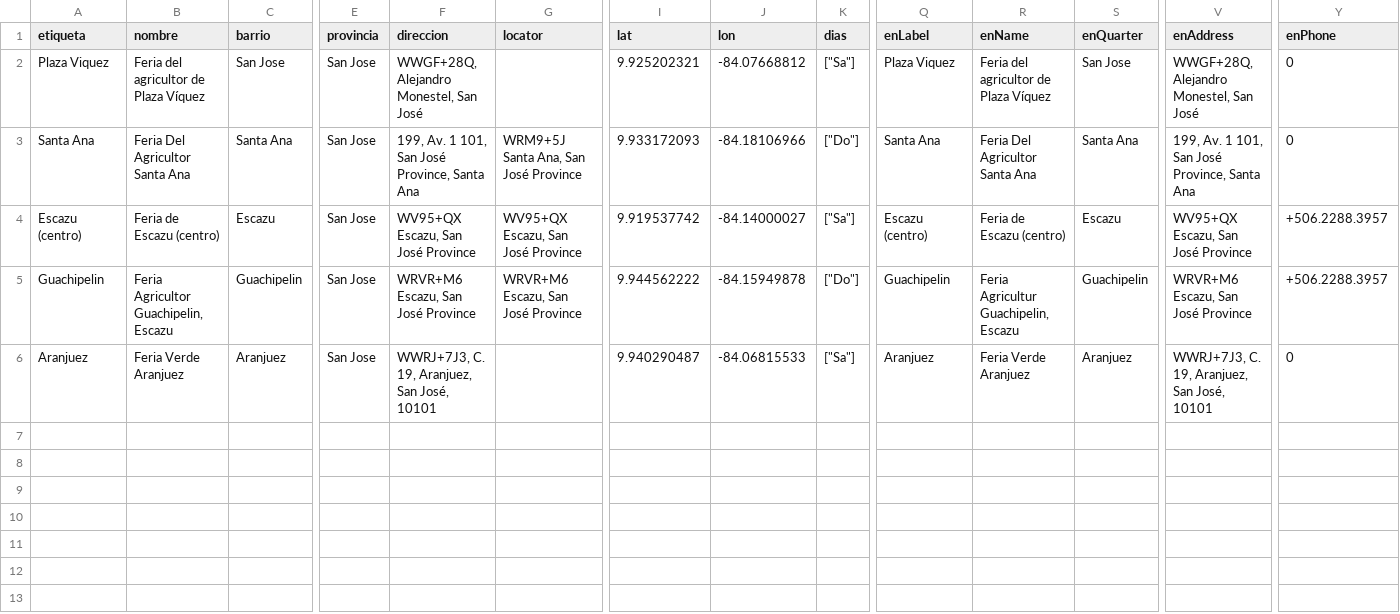
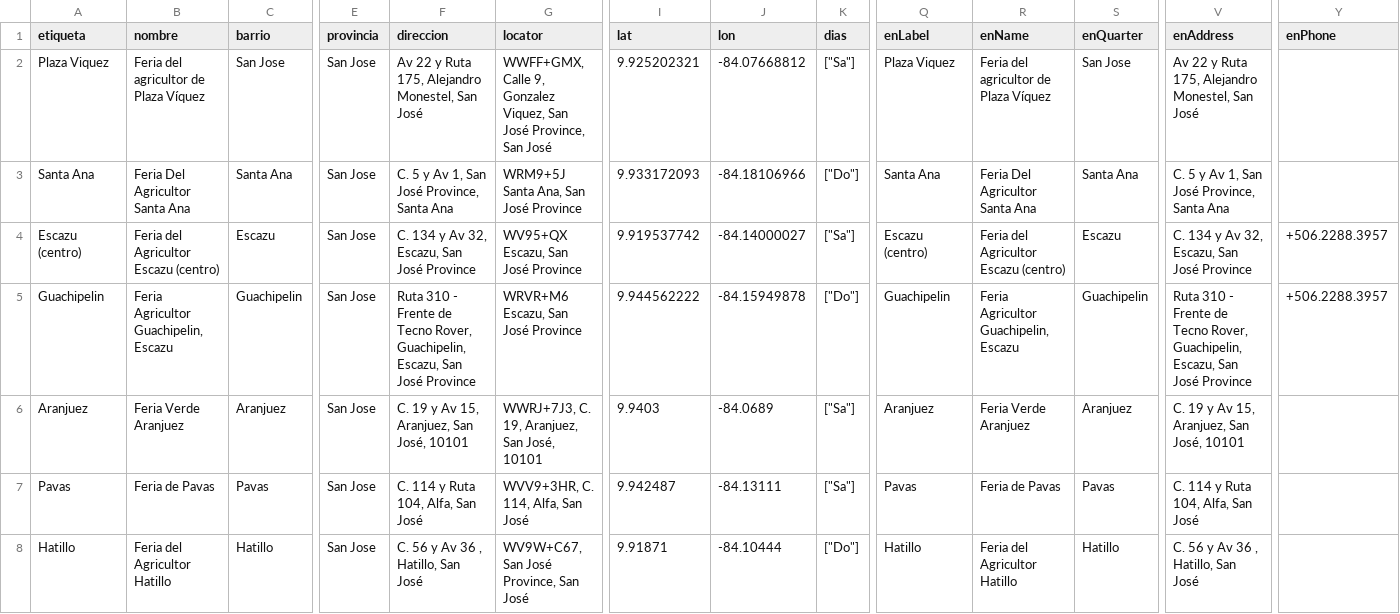
Before and after one commit to ProfessorPatrickSlatraigh/geo, a CSV file: feriaAgricultores.csv, drawn as a sheet; only a part is shown, gaps mark what is left out; rows hold the shown columns only; the diff names each change by its address in the sheet, - before the commit and + after, or states it on an @@ line.

Commit message:
Update feriaAgricultores.csv
Added ferias for Hatillo, San Jose; and Pavas, San Jose

```diff
--- a/feriaAgricultores.csv
+++ b/feriaAgricultores.csv
-F2 (direccion): WWGF+28Q, Alejandro Monestel, San José
+F2 (direccion): Av 22 y Ruta 175, Alejandro Monestel, San José
-G2 (locator): (empty)
+G2 (locator): WWFF+GMX, Calle 9, Gonzalez Viquez, San José Province, San José
-V2 (enAddress): WWGF+28Q, Alejandro Monestel, San José
+V2 (enAddress): Av 22 y Ruta 175, Alejandro Monestel, San José
-Y2:Y3 (enPhone): 0
+Y2:Y3 (enPhone): (empty)
-F3 (direccion): 199, Av. 1 101, San José Province, Santa Ana
+F3 (direccion): C. 5 y Av 1, San José Province, Santa Ana
-V3 (enAddress): 199, Av. 1 101, San José Province, Santa Ana
+V3 (enAddress): C. 5 y Av 1, San José Province, Santa Ana
-B4 (nombre): Feria de Escazu (centro)
+B4 (nombre): Feria del Agricultor Escazu (centro)
-F4 (direccion): WV95+QX Escazu, San José Province
+F4 (direccion): C. 134 y Av 32, Escazu, San José Province
-R4 (enName): Feria de Escazu (centro)
+R4 (enName): Feria del Agricultor Escazu (centro)
-V4 (enAddress): WV95+QX Escazu, San José Province
+V4 (enAddress): C. 134 y Av 32, Escazu, San José Province
-F5 (direccion): WRVR+M6 Escazu, San…
+F5 (direccion): Ruta 310 - Frente de Tecno Rover, Guachipelin, Escazu, San…
-R5 (enName): Feria Agricultur Guachipelin, Escazu
+R5 (enName): Feria Agricultor Guachipelin, Escazu
-V5 (enAddress): WRVR+M6 Escazu, San…
+V5 (enAddress): Ruta 310 - Frente de Tecno Rover, Guachipelin, Escazu, San…
-F6 (direccion): WWRJ+7J3, C. 19, Aranjuez, San José, 10101
+F6 (direccion): C. 19 y Av 15, Aranjuez, San José, 10101
-G6 (locator): (empty)
+G6 (locator): WWRJ+7J3, C. 19, Aranjuez, San José, 10101
-I6 (lat): 9.940290487
+I6 (lat): 9.9403
-J6 (lon): -84.06815533
+J6 (lon): -84.0689
-V6 (enAddress): WWRJ+7J3, C. 19, Aranjuez, San José, 10101
+V6 (enAddress): C. 19 y Av 15, Aranjuez, San José, 10101
-Y6 (enPhone): 0
+Y6 (enPhone): (empty)
+row 7: Pavas | Feria de Pavas | Pavas | San Jose | C. 114 y Ruta 104, Alfa, San José | WVV9+3HR, C. 114, Alfa, San José | 9.942487 | -84.13111 | ["Sa"] | Pavas | Feria de Pavas | Pavas | C. 114 y Ruta 104, Alfa, San José
+row 8: Hatillo | Feria del Agricultor Hatillo | Hatillo | San Jose | C. 56 y Av 36 , Hatillo, San José | WV9W+C67, San José Province, San José | 9.91871 | -84.10444 | ["Do"] | Hatillo | Feria del Agricultor Hatillo | Hatillo | C. 56 y Av 36 , Hatillo, San José
```
